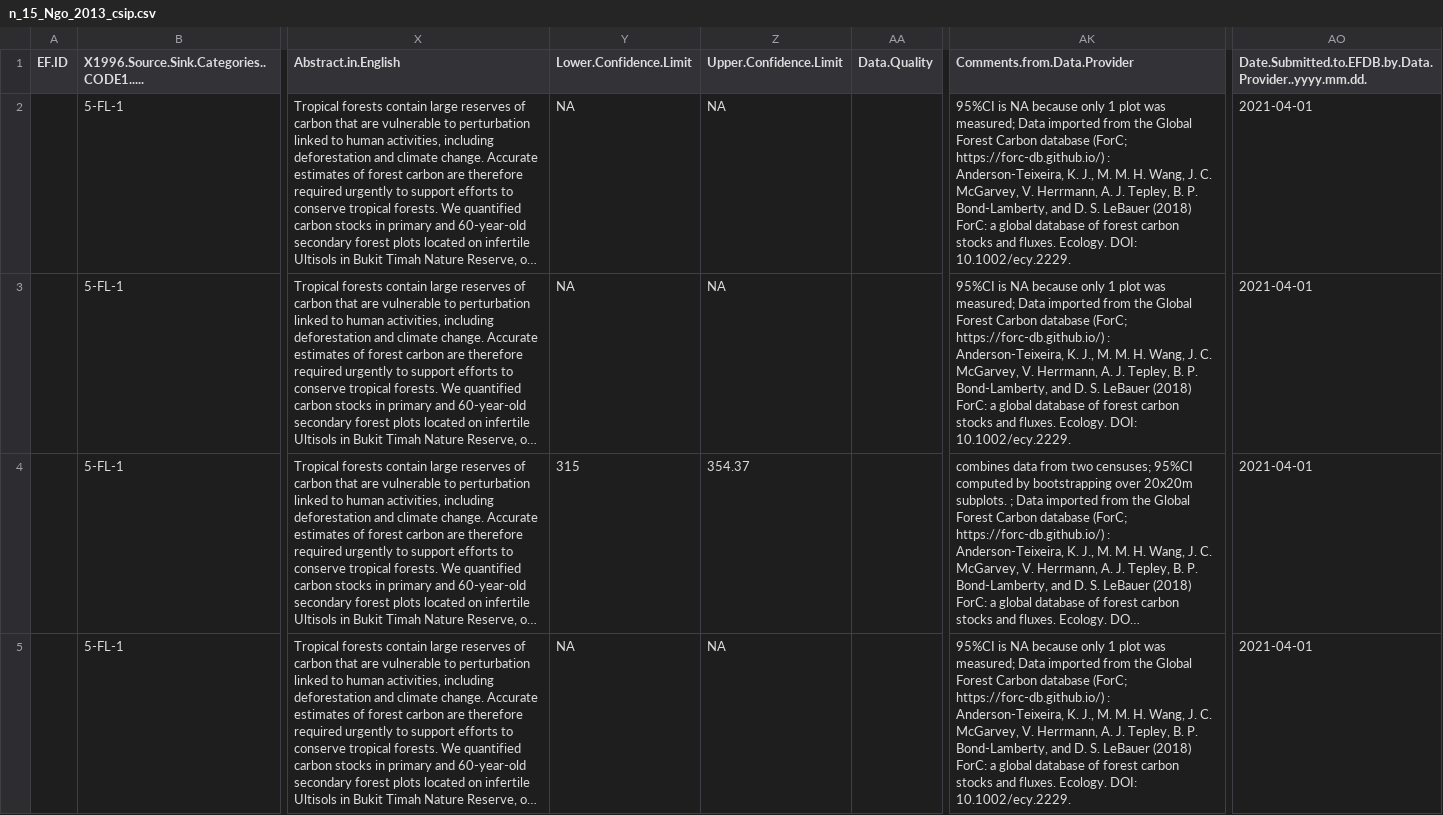
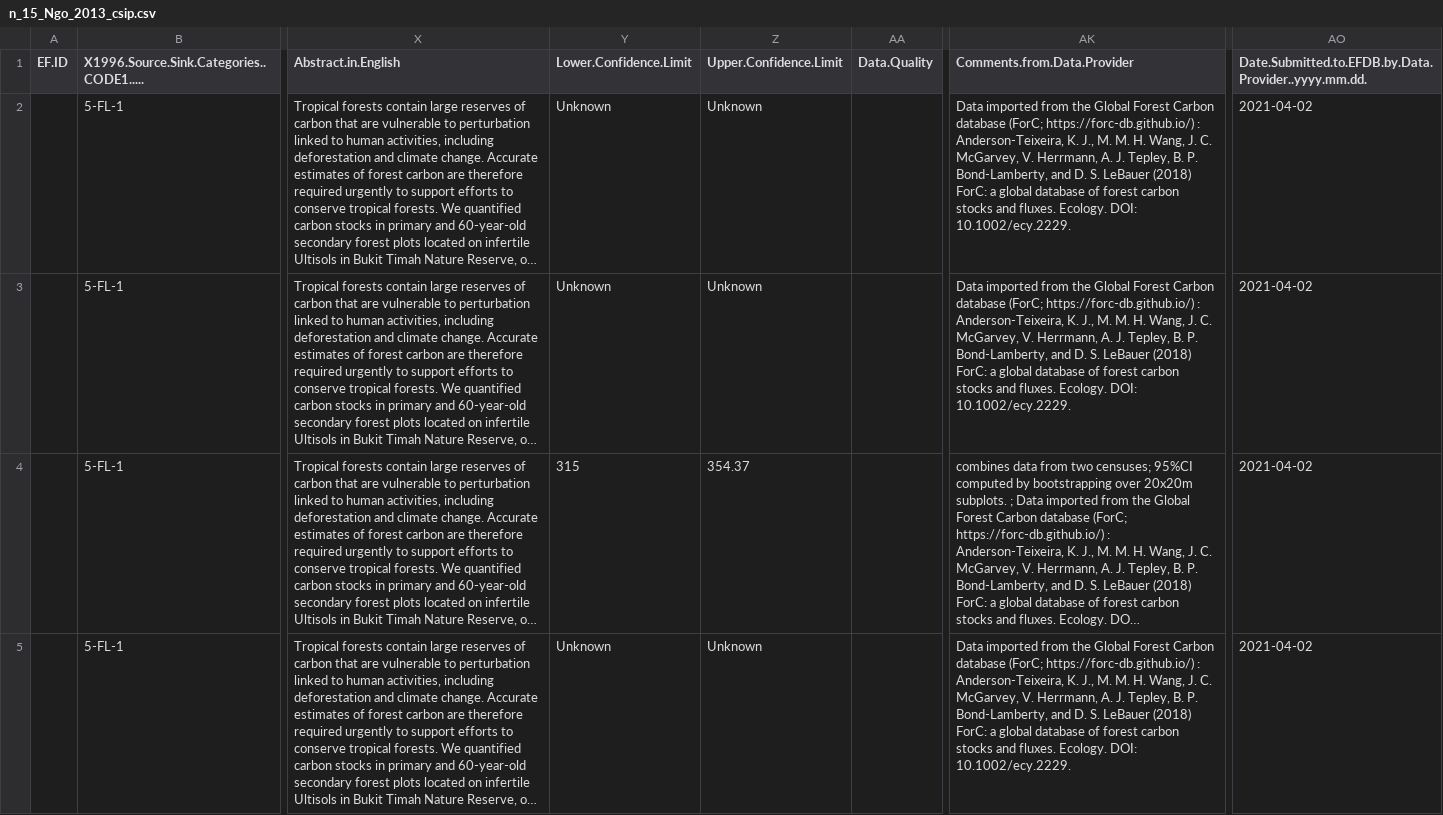
Before and after one commit to forc-db/IPCC-EFDB-integration, a CSV file: data/1-to-review/n_15_Ngo_2013_csip.csv, drawn as a sheet; only a part is shown, gaps mark what is left out; long unchanged cells end in …; the diff covers the shown part only; the diff names each change by its address in the sheet, - before the commit and + after, or states it on an @@ line.

```diff
--- a/data/1-to-review/n_15_Ngo_2013_csip.csv
+++ b/data/1-to-review/n_15_Ngo_2013_csip.csv
-Y2:Y3 (Lower.Confidence.Limit): NA
+Y2:Y3 (Lower.Confidence.Limit): Unknown
-Z2:Z3 (Upper.Confidence.Limit): NA
+Z2:Z3 (Upper.Confidence.Limit): Unknown
-AK2:AK3 (Comments.from.Data.Provider): 95%CI is NA because only 1 plot was measured; Data imported…
+AK2:AK3 (Comments.from.Data.Provider): Data imported…
-AO2:AO5: 2021-04-01
+AO2:AO5: 2021-04-02
-Y5 (Lower.Confidence.Limit): NA
+Y5 (Lower.Confidence.Limit): Unknown
-Z5 (Upper.Confidence.Limit): NA
+Z5 (Upper.Confidence.Limit): Unknown
-AK5 (Comments.from.Data.Provider): 95%CI is NA because only 1 plot was measured; Data imported…
+AK5 (Comments.from.Data.Provider): Data imported…
```
Also changed, not shown: 28 edited cells elsewhere in this file, data/1-to-review/n_18_Meakem_2017_rots.csv, data/1-to-review/n_25_Uhl_1984_sand.csv, 13 other files.
